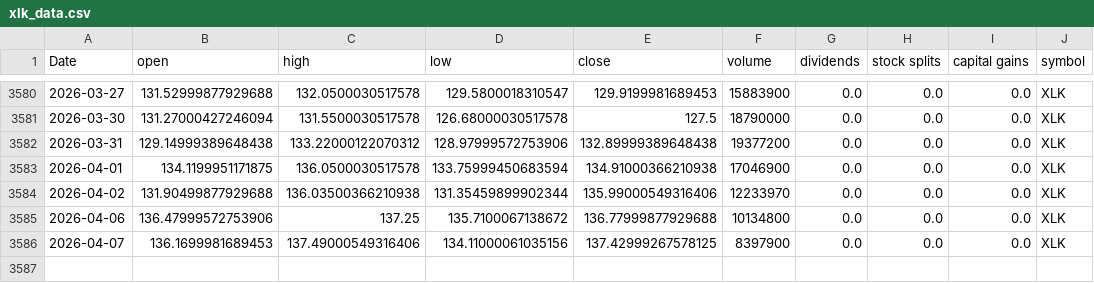
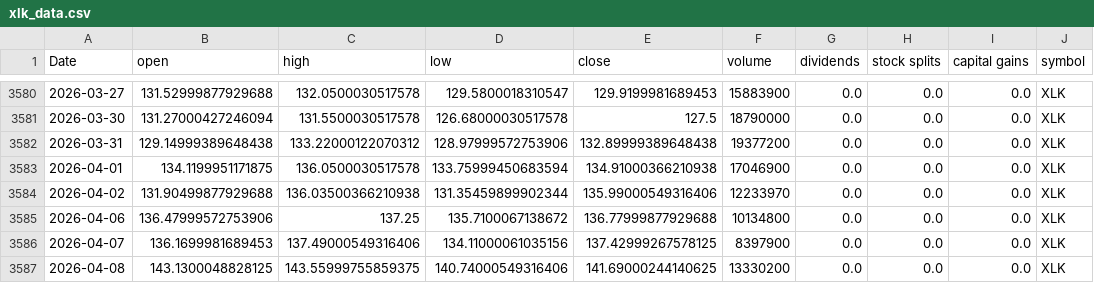
Before and after one commit to Akishai18/Market-Regime, a CSV file: data/sectors/xlk_data.csv, drawn as a sheet; only a part is shown, gaps mark what is left out.

```diff
--- a/data/sectors/xlk_data.csv
+++ b/data/sectors/xlk_data.csv
@@ -3586 +3586,2 @@ Date,open,high,low,close,volume,dividends,stock splits,capital gains,symbol
 2026-04-07,136.1699981689453,137.49000549316406,134.11000061035156,137.42999267578125,8397900,0.0,0.0,0.0,XLK
+2026-04-08,143.1300048828125,143.55999755859375,140.74000549316406,141.69000244140625,13330200,0.0,0.0,0.0,XLK
```
Also changed, not shown: data/sectors/xlc_data.csv, data/sectors/xli_data.csv, 45 other files.
